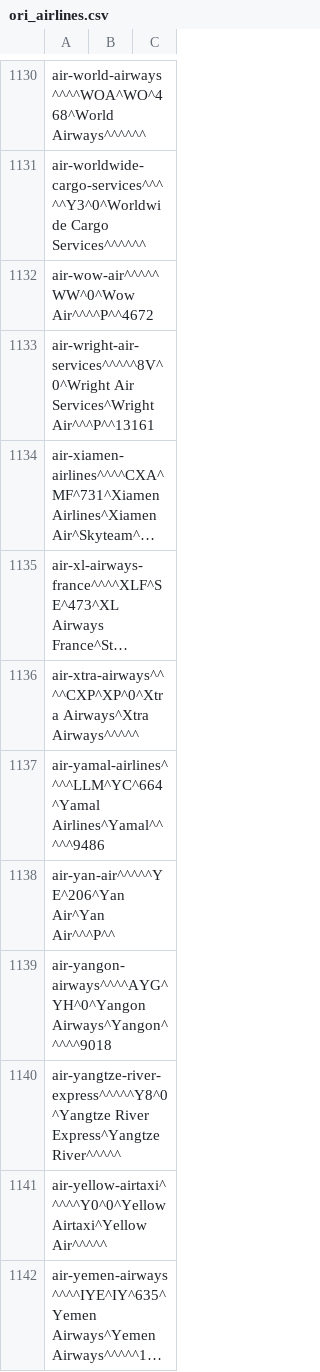
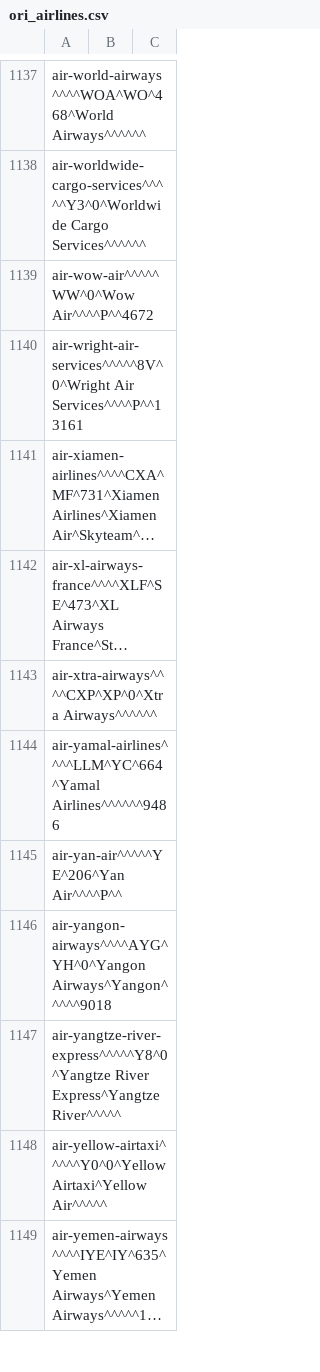
Before and after one commit to opentraveldata/optd, a CSV file: refdata/ORI/ori_airlines.csv, drawn as a sheet; only a part is shown, gaps mark what is left out; long unchanged cells end in …; addresses are those after the commit; the diff covers the shown part only; the diff names each change by its address in the sheet, - before the commit and + after, or states it on an @@ line.

Commit message:
[Airlines] Updated with latest information.
This commit was automatically imported from the repository opentraveldata/opentraveldata:

commit b64249ea4ecc83934d320e7bffab61312a6c43b1
tree 8e77d4e230266c0370b1ceed9973663aa4e4a864
parent 98b5e805f1ebdaf75da3ef561531fba1258bdae3
author Denis Arnaud <denis.arnaud_fedora@m4x.org> 1429995007 +0200
committer Denis Arnaud <denis.arnaud_fedora@m4x.org> 1429995007 +0200

    [Airlines] Updated with latest information.

```diff
--- a/refdata/ORI/ori_airlines.csv
+++ b/refdata/ORI/ori_airlines.csv
-A1140: air-wright-air-services^^^^^8V^0^Wright Air Services^Wright Air^^^P^^13161
+A1140: air-wright-air-services^^^^^8V^0^Wright Air Services^^^^P^^13161
-A1143: air-xtra-airways^^^^CXP^XP^0^Xtra Airways^Xtra Airways^^^^^
+A1143: air-xtra-airways^^^^CXP^XP^0^Xtra Airways^^^^^^
-A1144: air-yamal-airlines^^^^LLM^YC^664^Yamal Airlines^Yamal^^^^^9486
+A1144: air-yamal-airlines^^^^LLM^YC^664^Yamal Airlines^^^^^^9486
-A1145: air-yan-air^^^^^YE^206^Yan Air^Yan Air^^^P^^
+A1145: air-yan-air^^^^^YE^206^Yan Air^^^^P^^
```
Also changed, not shown: 8 added rows, 1 removed row and 22 edited cells elsewhere in this file, refdata/ORI/ori_airline_best_known_so_far.csv, refdata/ORI/ori_airline_diff_w_rfd.csv, 1 other file.
